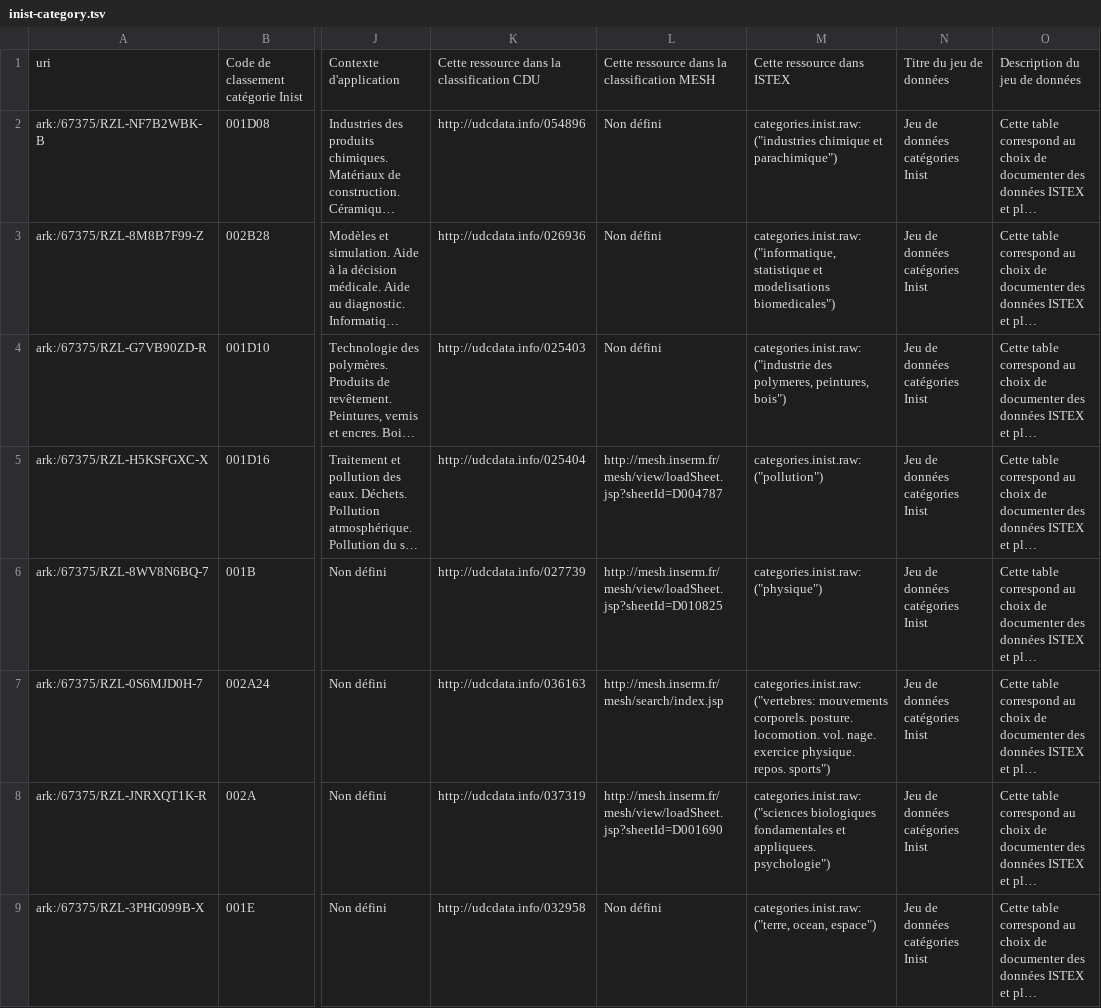
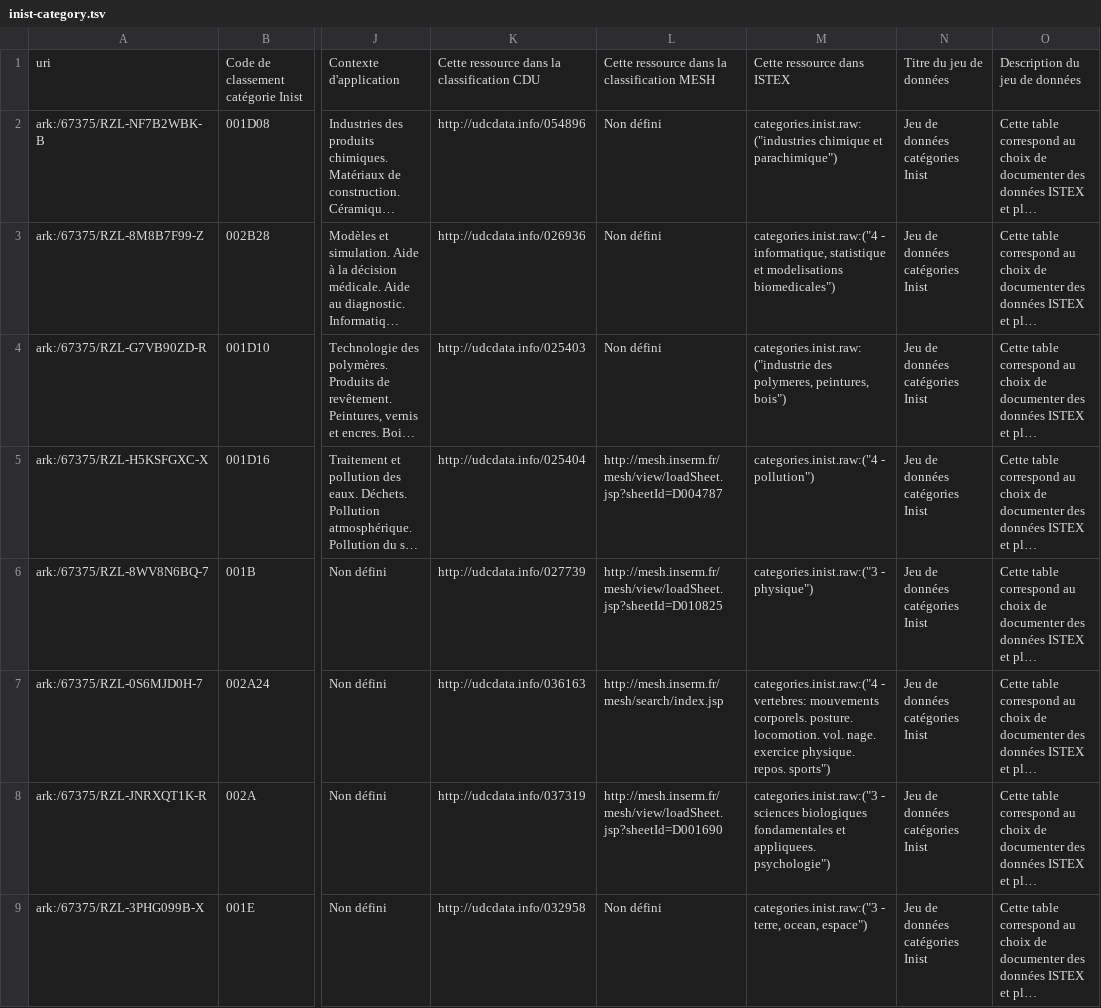
Before and after one commit to Inist-CNRS/lodex-use-cases, a TSV file: inist-category/inist-category.tsv, drawn as a sheet; only a part is shown, gaps mark what is left out; long unchanged cells end in …; the diff covers the shown part only; the diff names each change by its address in the sheet, - before the commit and + after, or states it on an @@ line.

Commit message:
:bug: Fix queries
By adding a number at the beginning "4 - " .

```diff
--- a/inist-category/inist-category.tsv
+++ b/inist-category/inist-category.tsv
-M3: categories.inist.raw:("informatique, statistique et…
+M3: categories.inist.raw:("4 - informatique, statistique et…
-M5: categories.inist.raw:("pollution")
+M5: categories.inist.raw:("4 - pollution")
-M6: categories.inist.raw:("physique")
+M6: categories.inist.raw:("3 - physique")
-M7: categories.inist.raw:("vertebres: mouvements corporels.…
+M7: categories.inist.raw:("4 - vertebres: mouvements corporels.…
-M8: categories.inist.raw:("sciences biologiques fondamentales…
+M8: categories.inist.raw:("3 - sciences biologiques fondamentales…
-M9: categories.inist.raw:("terre, ocean, espace")
+M9: categories.inist.raw:("3 - terre, ocean, espace")
```
Also changed, not shown: 108 edited cells elsewhere in this file.
